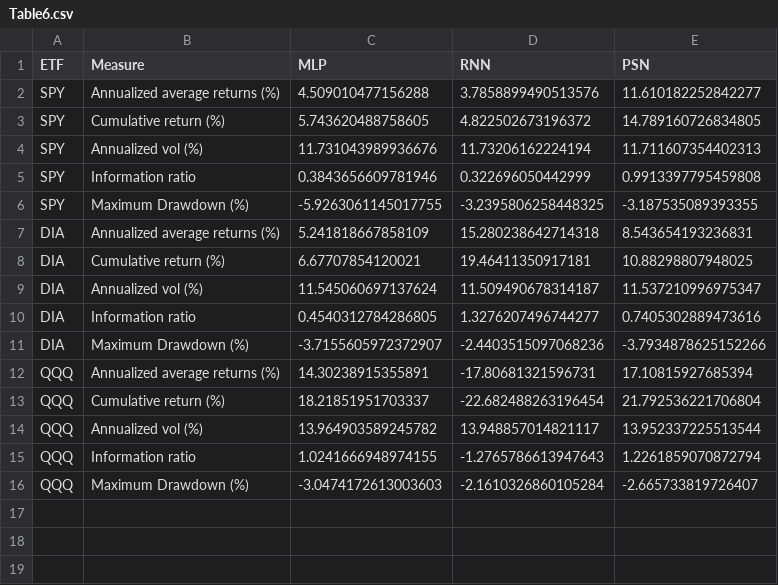
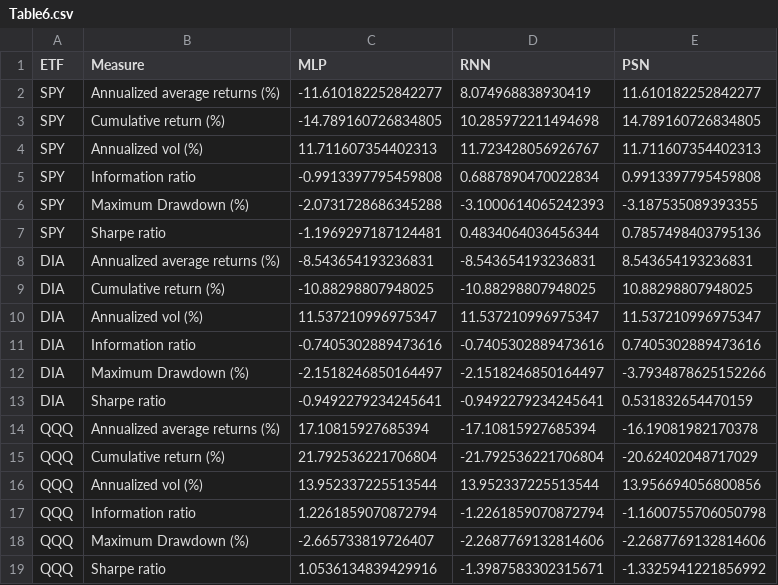
Before and after one commit to Chay16/PortfolioOptimization, a CSV file: table/Table6.csv, drawn as a sheet.

Commit message:
table on Out of sample

```diff
--- a/table/Table6.csv
+++ b/table/Table6.csv
@@ -1,16 +1,19 @@
 ETF,Measure,MLP,RNN,PSN
-SPY,Annualized average returns (%),4.509010477156288,3.7858899490513576,11.610182252842277
-SPY,Cumulative return (%),5.743620488758605,4.822502673196372,14.789160726834805
-SPY,Annualized vol (%),11.731043989936676,11.73206162224194,11.711607354402313
-SPY,Information ratio,0.3843656609781946,0.322696050442999,0.9913397795459808
-SPY,Maximum Drawdown (%),-5.9263061145017755,-3.2395806258448325,-3.187535089393355
-DIA,Annualized average returns (%),5.241818667858109,15.280238642714318,8.543654193236831
-DIA,Cumulative return (%),6.67707854120021,19.46411350917181,10.88298807948025
-DIA,Annualized vol (%),11.545060697137624,11.509490678314187,11.537210996975347
-DIA,Information ratio,0.4540312784286805,1.3276207496744277,0.7405302889473616
-DIA,Maximum Drawdown (%),-3.7155605972372907,-2.4403515097068236,-3.7934878625152266
-QQQ,Annualized average returns (%),14.30238915355891,-17.80681321596731,17.10815927685394
-QQQ,Cumulative return (%),18.21851951703337,-22.682488263196454,21.792536221706804
-QQQ,Annualized vol (%),13.964903589245782,13.948857014821117,13.952337225513544
-QQQ,Information ratio,1.0241666948974155,-1.2765786613947643,1.2261859070872794
-QQQ,Maximum Drawdown (%),-3.0474172613003603,-2.1610326860105284,-2.665733819726407
+SPY,Annualized average returns (%),-11.610182252842277,8.074968838930419,11.610182252842277
+SPY,Cumulative return (%),-14.789160726834805,10.285972211494698,14.789160726834805
+SPY,Annualized vol (%),11.711607354402313,11.723428056926767,11.711607354402313
+SPY,Information ratio,-0.9913397795459808,0.6887890470022834,0.9913397795459808
+SPY,Maximum Drawdown (%),-2.0731728686345288,-3.1000614065242393,-3.187535089393355
+SPY,Sharpe ratio,-1.1969297187124481,0.4834064036456344,0.7857498403795136
+DIA,Annualized average returns (%),-8.543654193236831,-8.543654193236831,8.543654193236831
+DIA,Cumulative return (%),-10.88298807948025,-10.88298807948025,10.88298807948025
+DIA,Annualized vol (%),11.537210996975347,11.537210996975347,11.537210996975347
+DIA,Information ratio,-0.7405302889473616,-0.7405302889473616,0.7405302889473616
+DIA,Maximum Drawdown (%),-2.1518246850164497,-2.1518246850164497,-3.7934878625152266
+DIA,Sharpe ratio,-0.9492279234245641,-0.9492279234245641,0.531832654470159
+QQQ,Annualized average returns (%),17.10815927685394,-17.10815927685394,-16.19081982170378
+QQQ,Cumulative return (%),21.792536221706804,-21.792536221706804,-20.62402048717029
+QQQ,Annualized vol (%),13.952337225513544,13.952337225513544,13.956694056800856
+QQQ,Information ratio,1.2261859070872794,-1.2261859070872794,-1.1600755706050798
+QQQ,Maximum Drawdown (%),-2.665733819726407,-2.2687769132814606,-2.2687769132814606
+QQQ,Sharpe ratio,1.0536134839429916,-1.3987583302315671,-1.3325941221856992
```
Also changed, not shown: table/Table4.csv.
